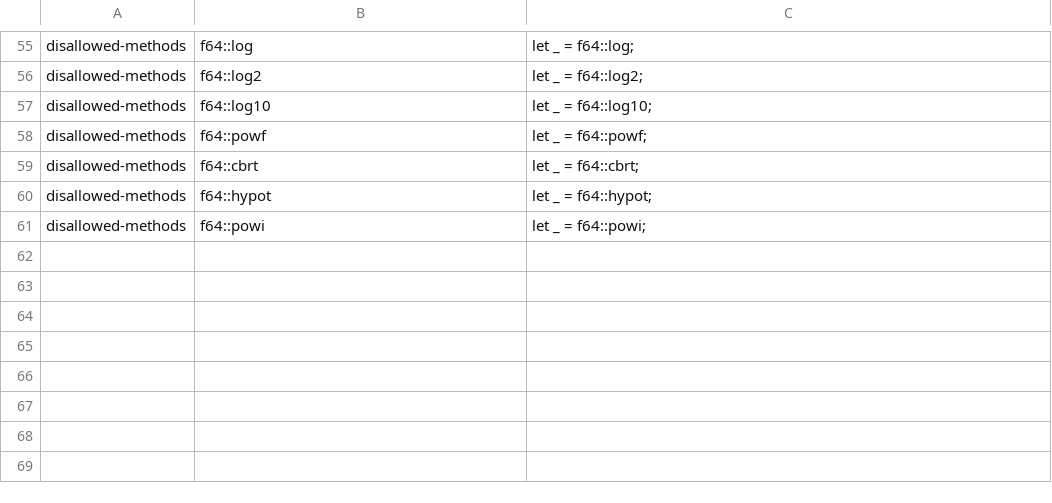
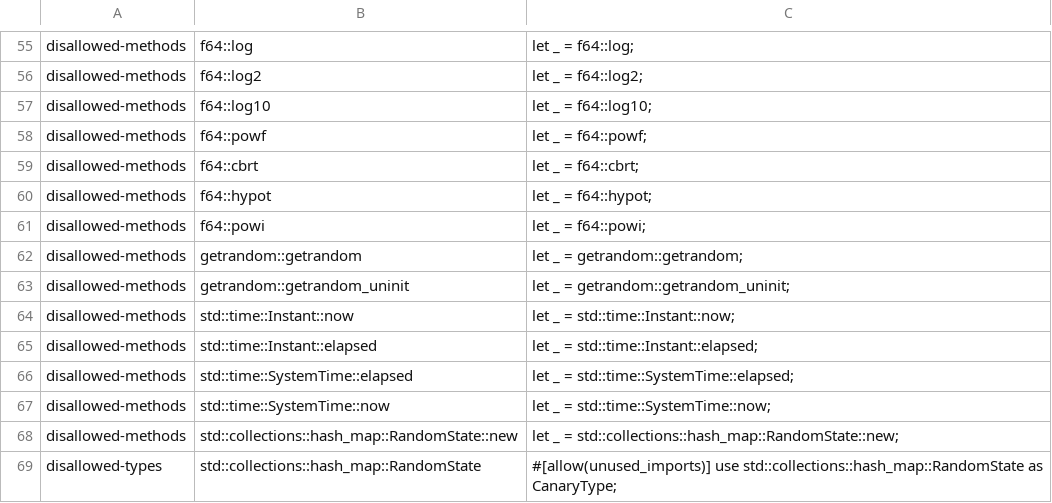
Before and after one commit to ext-sakamoro/ALICE-Crypto, a TSV file: scripts/clippy_canary_calls.tsv, drawn as a sheet; only a part is shown, gaps mark what is left out; the diff names each change by its address in the sheet, - before the commit and + after, or states it on an @@ line.

Commit message:
ci: G10 の禁止一覧と差分プライバシーの noise の golden を追加
clippy.toml に OS の乱数と時刻の禁止を足し、秘密の値の生成と OS の乱数を鍵にする構築子に理由つきの scoped expect を付けた 固定の鍵の noise の digest を全 OS で固定した alice-law-conformance.toml の G10 を pass にした

```diff
--- a/scripts/clippy_canary_calls.tsv
+++ b/scripts/clippy_canary_calls.tsv
+row 62: disallowed-methods | getrandom::getrandom | let _ = getrandom::getrandom;
+row 63: disallowed-methods | getrandom::getrandom_uninit | let _ = getrandom::getrandom_uninit;
+row 64: disallowed-methods | std::time::Instant::now | let _ = std::time::Instant::now;
+row 65: disallowed-methods | std::time::Instant::elapsed | let _ = std::time::Instant::elapsed;
+row 66: disallowed-methods | std::time::SystemTime::elapsed | let _ = std::time::SystemTime::elapsed;
+row 67: disallowed-methods | std::time::SystemTime::now | let _ = std::time::SystemTime::now;
+row 68: disallowed-methods | std::collections::hash_map::RandomState::new | let _ = std::collections::hash_map::RandomState::new;
+row 69: disallowed-types | std::collections::hash_map::RandomState | #[allow(unused_imports)] use std::collections::hash_map::RandomState as CanaryType;
```
Also changed, not shown: 12 other files.
